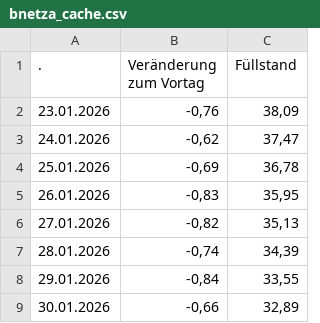
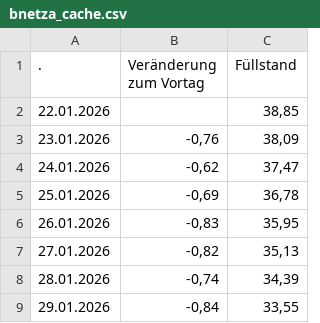
Before and after one commit to volzinnovation/de-gas-storage-tracker-bnetza, a CSV file: data/bnetza_cache.csv, drawn as a sheet; only a part is shown; the shorter side is filled out with more unchanged rows; the diff names each change by its address in the sheet, - before the commit and + after, or states it on an @@ line.

```diff
--- a/data/bnetza_cache.csv
+++ b/data/bnetza_cache.csv
+row 2: 22.01.2026 |  | 38,85
```
Also changed, not shown: data/projections.csv.
